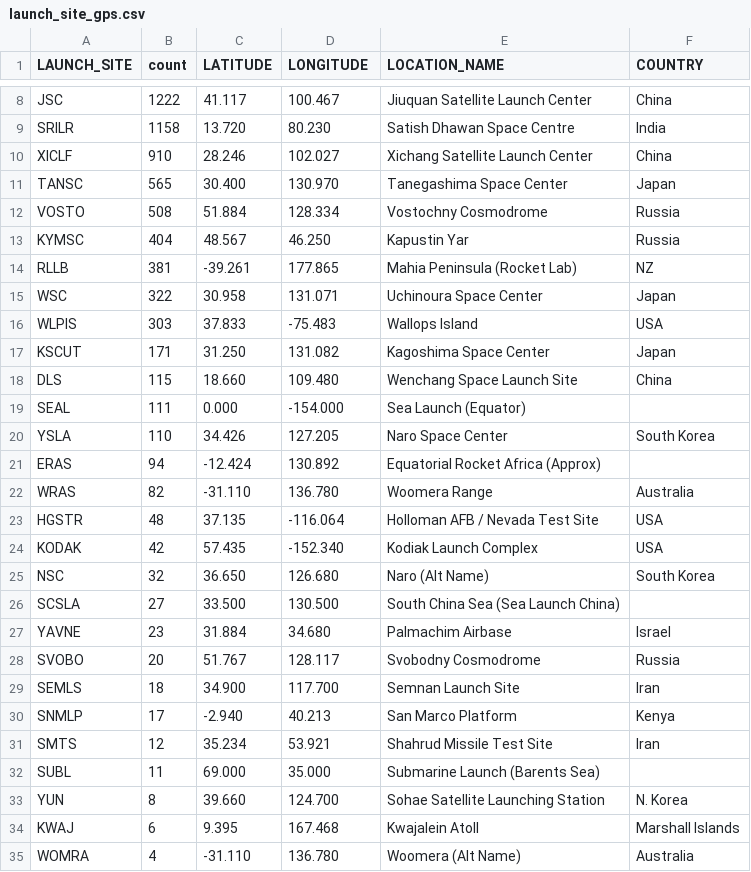
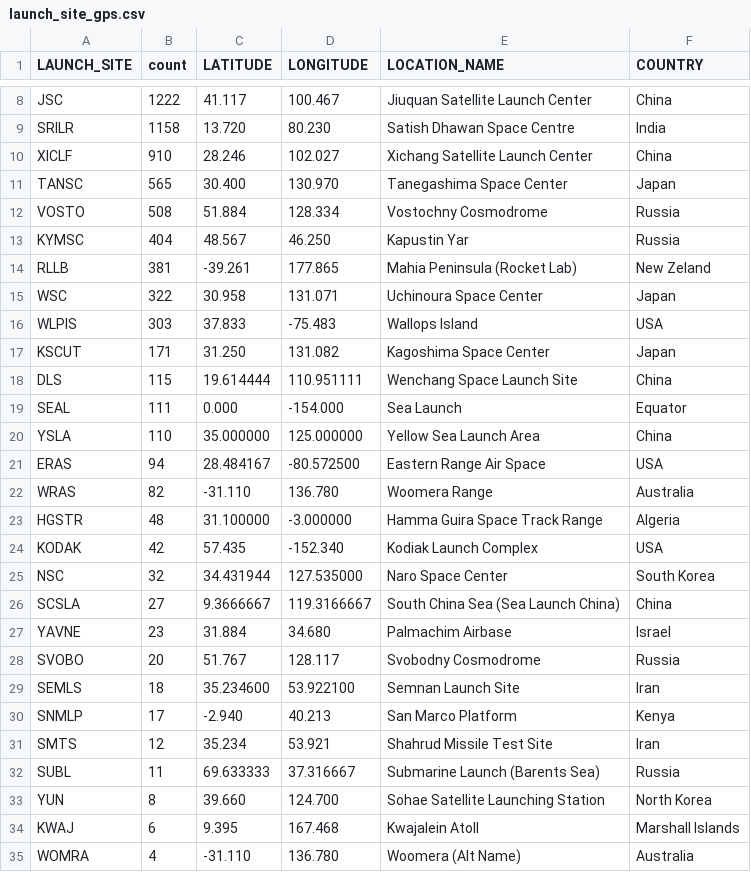
Before and after one commit to Xaneca/VAD_2026, a CSV file: DATASETS_SATTELITES/launch_site_gps.csv, drawn as a sheet; only a part is shown, gaps mark what is left out; the diff covers the shown part only.

Commit message:
coordinates and names updated

```diff
--- a/DATASETS_SATTELITES/launch_site_gps.csv
+++ b/DATASETS_SATTELITES/launch_site_gps.csv
@@ -13,3 +13,3 @@ VOSTO,508,51.884,128.334,Vostochny Cosmodrome, Russia
 KYMSC,404,48.567,46.250,Kapustin Yar, Russia
-RLLB,381,-39.261,177.865,Mahia Peninsula (Rocket Lab), NZ
+RLLB,381,-39.261,177.865,Mahia Peninsula (Rocket Lab), New Zeland
 WSC,322,30.958,131.071,Uchinoura Space Center, Japan
@@ -17,18 +17,18 @@ WLPIS,303,37.833, -75.483,Wallops Island, USA
 KSCUT,171,31.250,131.082,Kagoshima Space Center, Japan
-DLS,115,18.660,109.480,Wenchang Space Launch Site, China
-SEAL,111,0.000,-154.000,Sea Launch (Equator)
-YSLA,110,34.426,127.205,Naro Space Center, South Korea
-ERAS,94,-12.424,130.892,Equatorial Rocket Africa (Approx)
+DLS,115,19.614444,110.951111,Wenchang Space Launch Site, China
+SEAL,111,0.000,-154.000,Sea Launch, Equator
+YSLA,110,35.000000, 125.000000,Yellow Sea Launch Area, China
+ERAS,94,28.484167,-80.572500,Eastern Range Air Space, USA
 WRAS,82,-31.110,136.780,Woomera Range, Australia
-HGSTR,48,37.135,-116.064,Holloman AFB / Nevada Test Site, USA
+HGSTR,48,31.100000,-3.000000,Hamma Guira Space Track Range, Algeria
 KODAK,42,57.435,-152.340,Kodiak Launch Complex, USA
-NSC,32,36.650,126.680,Naro (Alt Name), South Korea
-SCSLA,27,33.500,130.500,South China Sea (Sea Launch China)
+NSC,32,34.431944,127.535000,Naro Space Center, South Korea
+SCSLA,27,9.3666667,119.3166667,South China Sea (Sea Launch China), China
 YAVNE,23,31.884,34.680,Palmachim Airbase, Israel
 SVOBO,20,51.767,128.117,Svobodny Cosmodrome, Russia
-SEMLS,18,34.900,117.700,Semnan Launch Site, Iran
+SEMLS,18,35.234600, 53.922100,Semnan Launch Site, Iran
 SNMLP,17,-2.940,40.213,San Marco Platform, Kenya
 SMTS,12,35.234,53.921,Shahrud Missile Test Site, Iran
-SUBL,11,69.000,35.000,Submarine Launch (Barents Sea)
-YUN,8,39.660,124.700,Sohae Satellite Launching Station, N. Korea
+SUBL,11,69.633333,37.316667,Submarine Launch (Barents Sea), Russia
+YUN,8,39.660,124.700,Sohae Satellite Launching Station, North Korea
 KWAJ,6,9.395,167.468,Kwajalein Atoll, Marshall Islands
```
Also changed, not shown: 8 edited cells elsewhere in this file.
